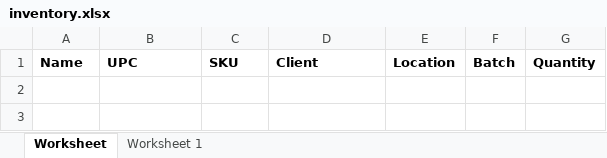
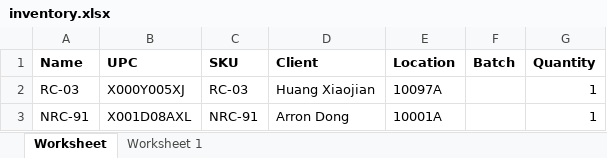
Before and after one commit to que2018/c3, an Excel workbook: admin/assets/file/export/inventory.xlsx, sheet Worksheet, drawn as a sheet; values as stored, in another font and other column widths than the file's, no borders; the diff names each change by its address in the sheet, - before the commit and + after, or states it on an @@ line.

```diff
--- a/admin/assets/file/export/inventory.xlsx (sheet Worksheet)
+++ b/admin/assets/file/export/inventory.xlsx (sheet Worksheet)
+row 2: RC-03 | X000Y005XJ | RC-03 | Huang Xiaojian | 10097A |  | 1
+row 3: NRC-91 | X001D08AXL | NRC-91 | Arron Dong | 10001A |  | 1
```
Also changed, not shown: admin/assets/file/export/checkin.xlsx, admin/assets/file/export/product.xlsx, 16 other files.
